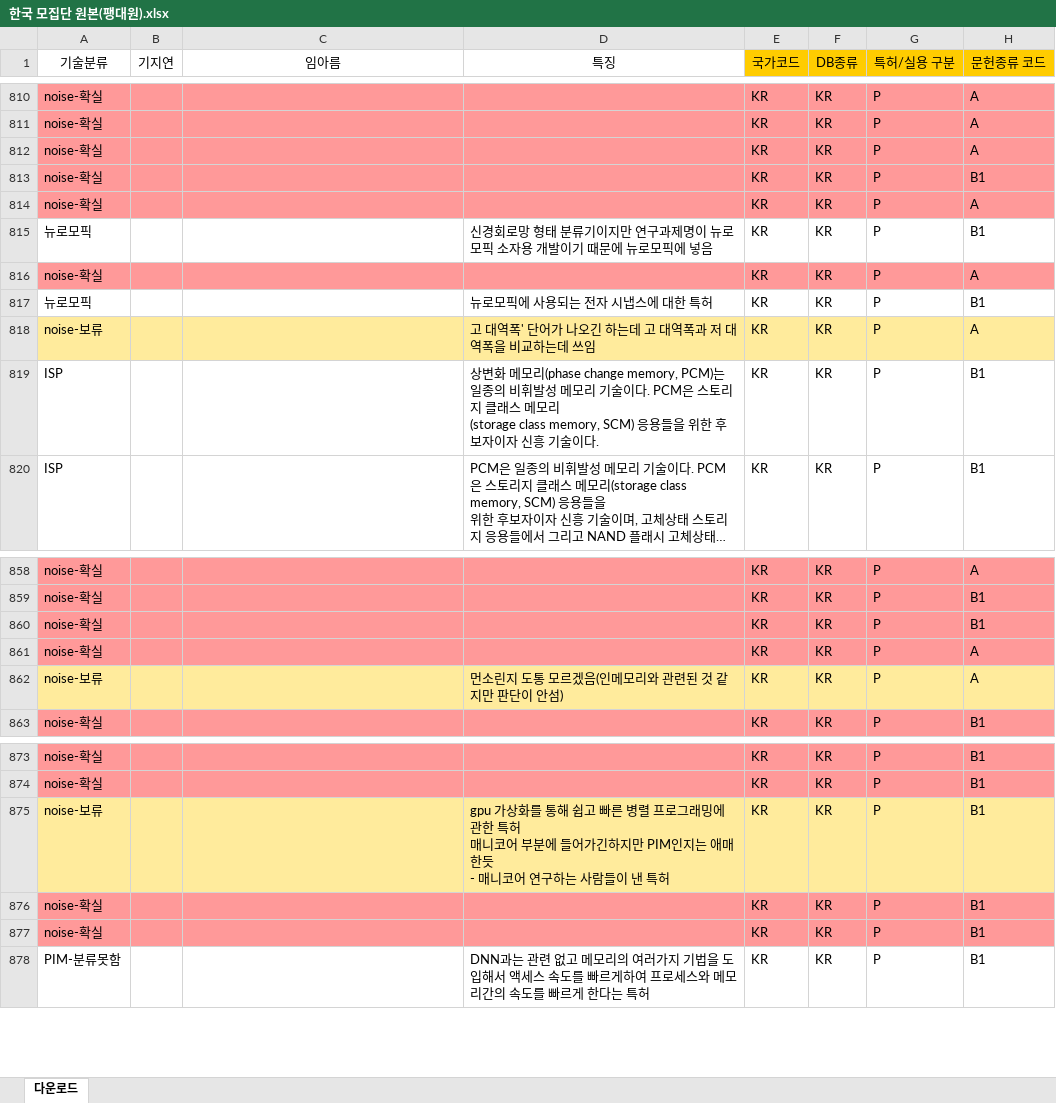
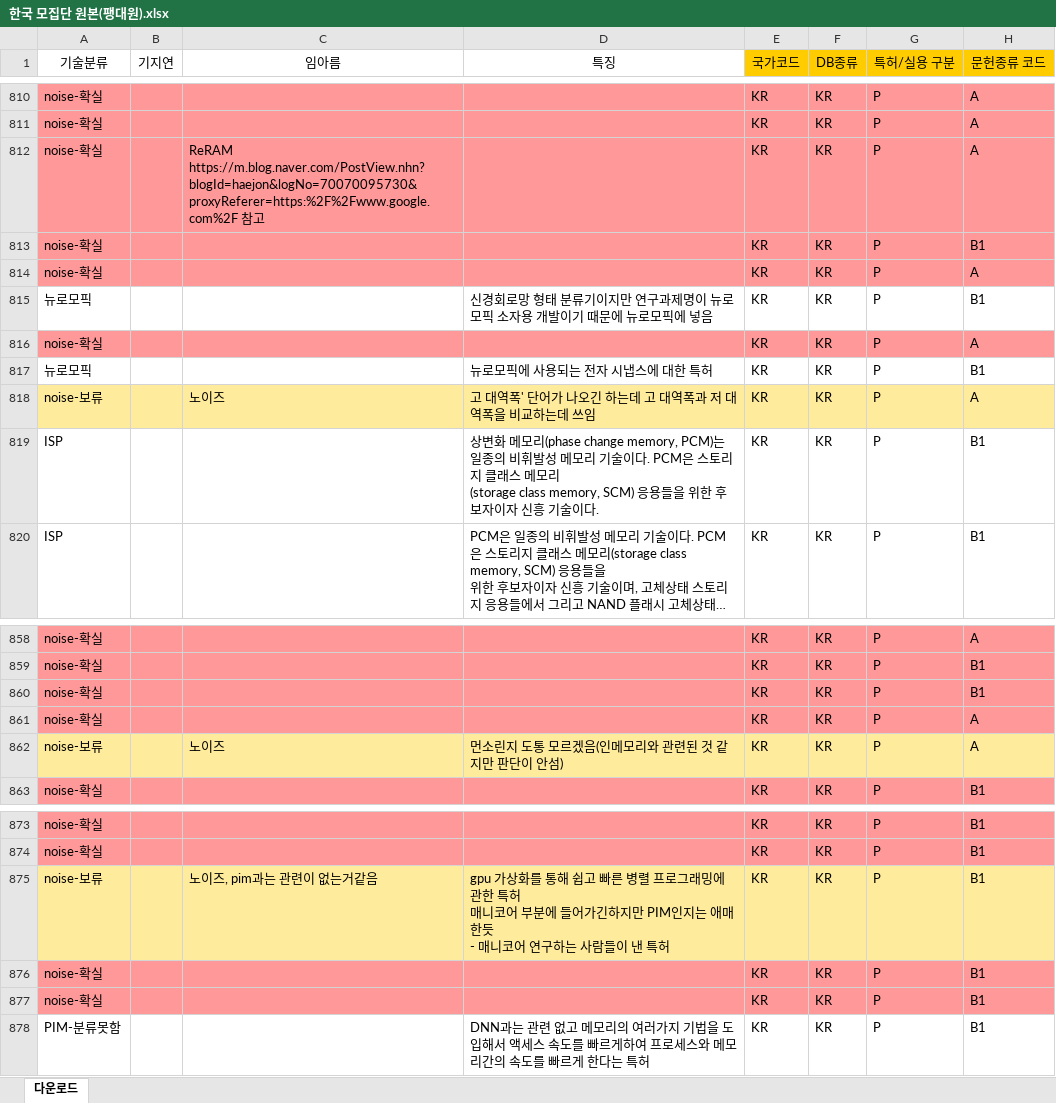
Before and after one commit to JEoN-Ha/CPU, an Excel workbook: PIM/작업공간/임아름/한국 모집단 원본(팽대원).xlsx, sheet 다운로드, drawn as a sheet; only a part is shown, gaps mark what is left out; long unchanged cells end in …; values as stored, in another font and other column widths than the file's, no borders; the diff covers the shown part only; the diff names each change by its address in the sheet, - before the commit and + after, or states it on an @@ line.

```diff
--- a/PIM/작업공간/임아름/한국 모집단 원본(팽대원).xlsx (sheet 다운로드)
+++ b/PIM/작업공간/임아름/한국 모집단 원본(팽대원).xlsx (sheet 다운로드)
-C812 (임아름): (empty)
+C812 (임아름): ReRAM https://m.blog.naver.com/PostView.nhn?blogId=haejon&logNo=70070095730&proxyReferer=https:%2F%2Fwww.google.com%2F 참고
-C818 (임아름): (empty)
+C818 (임아름): 노이즈
-C862 (임아름): (empty)
+C862 (임아름): 노이즈
-C875 (임아름): (empty)
+C875 (임아름): 노이즈, pim과는 관련이 없는거같음
```
Also changed, not shown: 11 edited cells elsewhere in this sheet.
